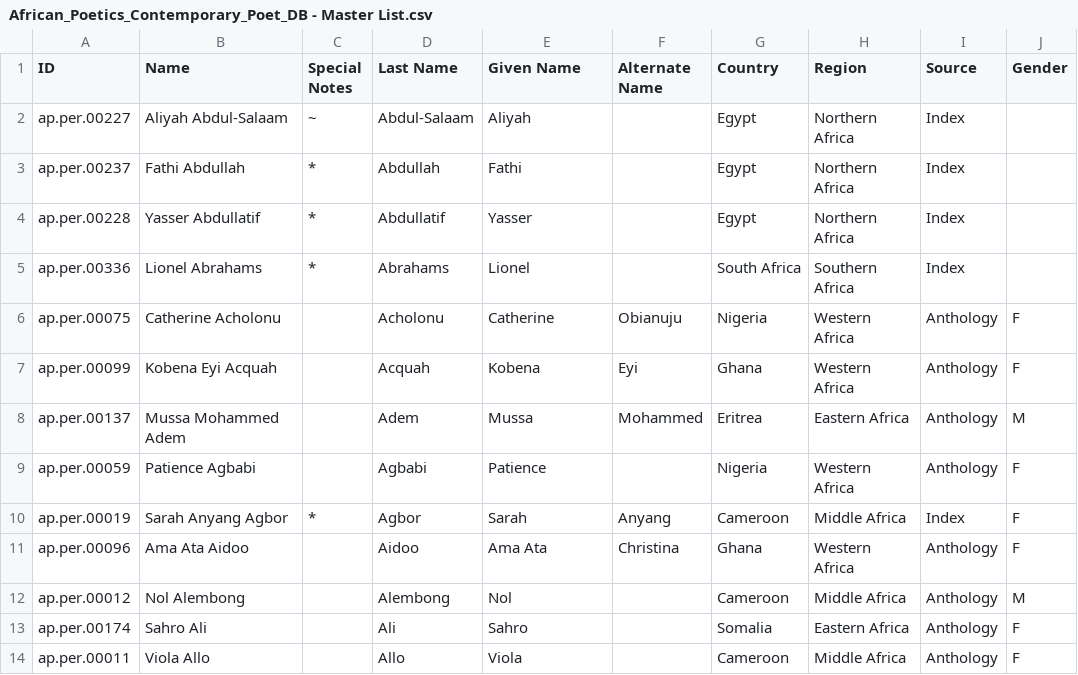
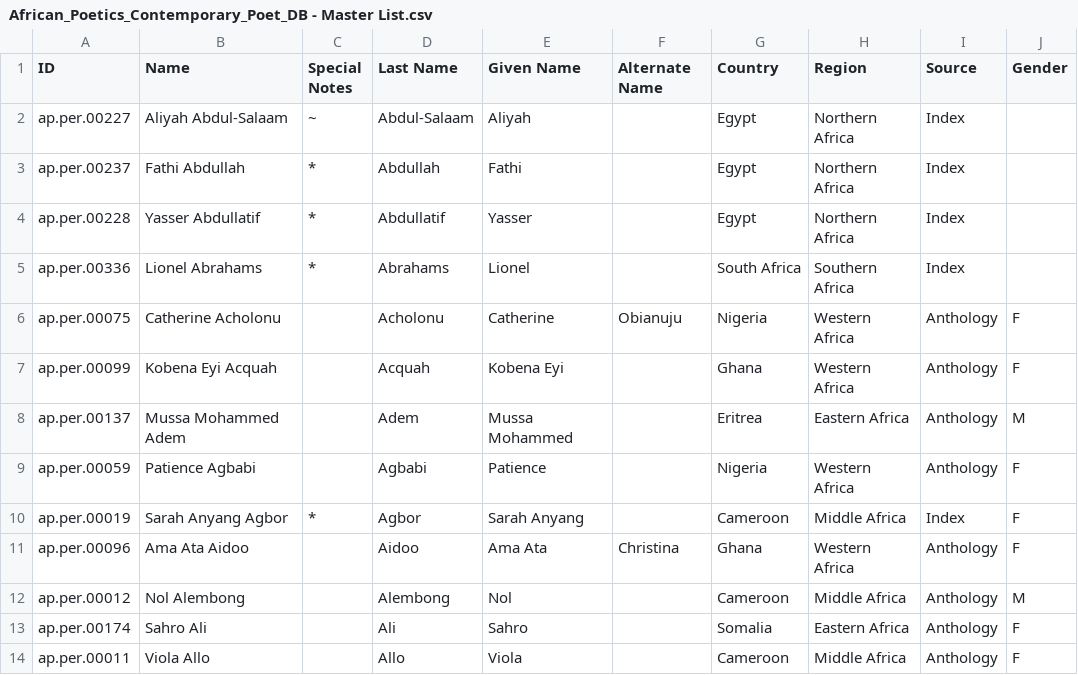
Before and after one commit to CDRH/data_african_poetics, a CSV file: source/csv/African_Poetics_Contemporary_Poet_DB - Master List.csv, drawn as a sheet; only a part is shown; the diff covers the shown part only; the diff names each change by its address in the sheet, - before the commit and + after, or states it on an @@ line.

Commit message:
name cleanup

```diff
--- a/source/csv/African_Poetics_Contemporary_Poet_DB - Master List.csv
+++ b/source/csv/African_Poetics_Contemporary_Poet_DB - Master List.csv
-E7 (Given Name): Kobena
+E7 (Given Name): Kobena Eyi
-F7 (Alternate Name): Eyi
+F7 (Alternate Name): (empty)
-E8 (Given Name): Mussa
+E8 (Given Name): Mussa Mohammed
-F8 (Alternate Name): Mohammed
+F8 (Alternate Name): (empty)
-E10 (Given Name): Sarah
+E10 (Given Name): Sarah Anyang
-F10 (Alternate Name): Anyang
+F10 (Alternate Name): (empty)
```
Also changed, not shown: 80 edited cells elsewhere in this file, 2 other files.
